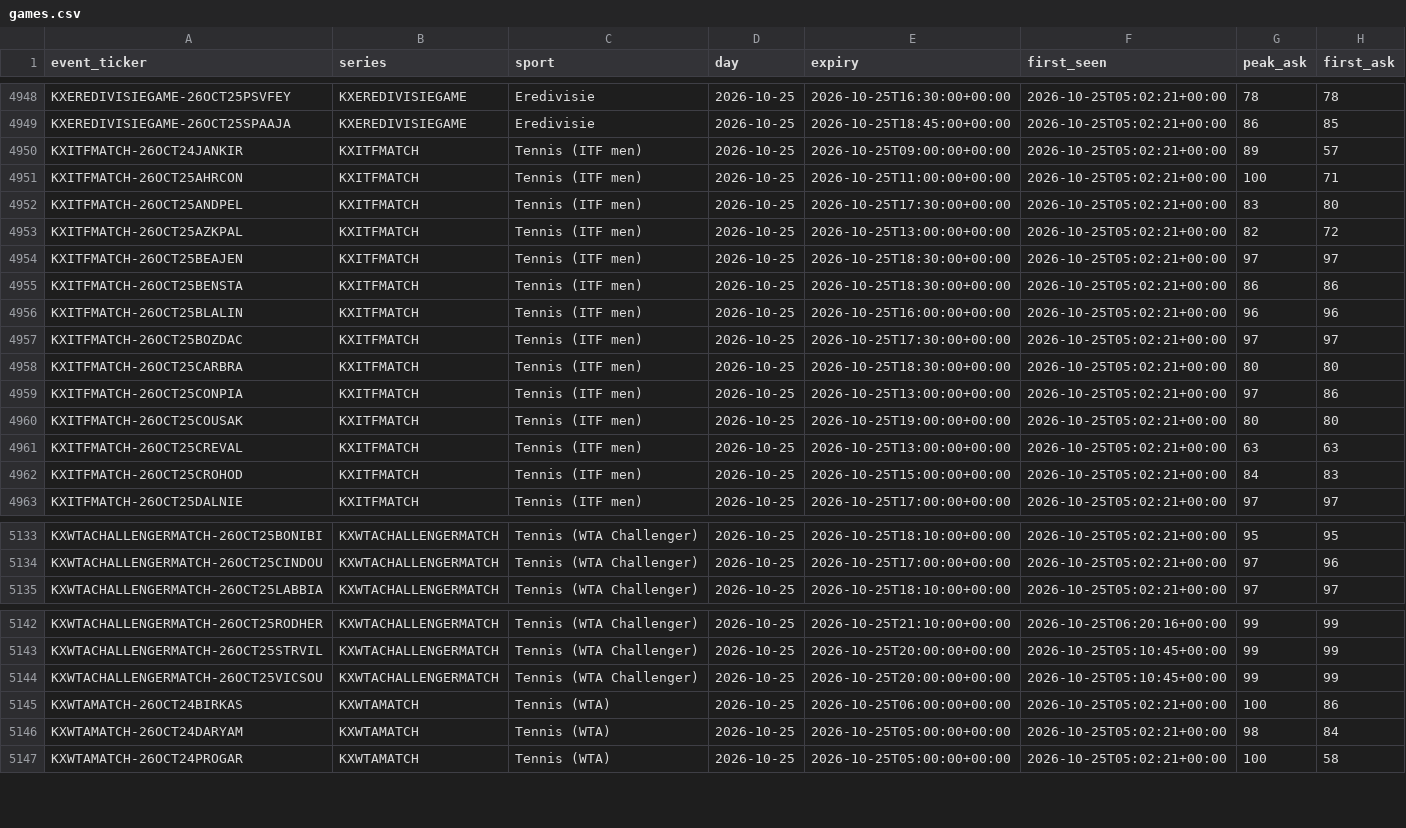
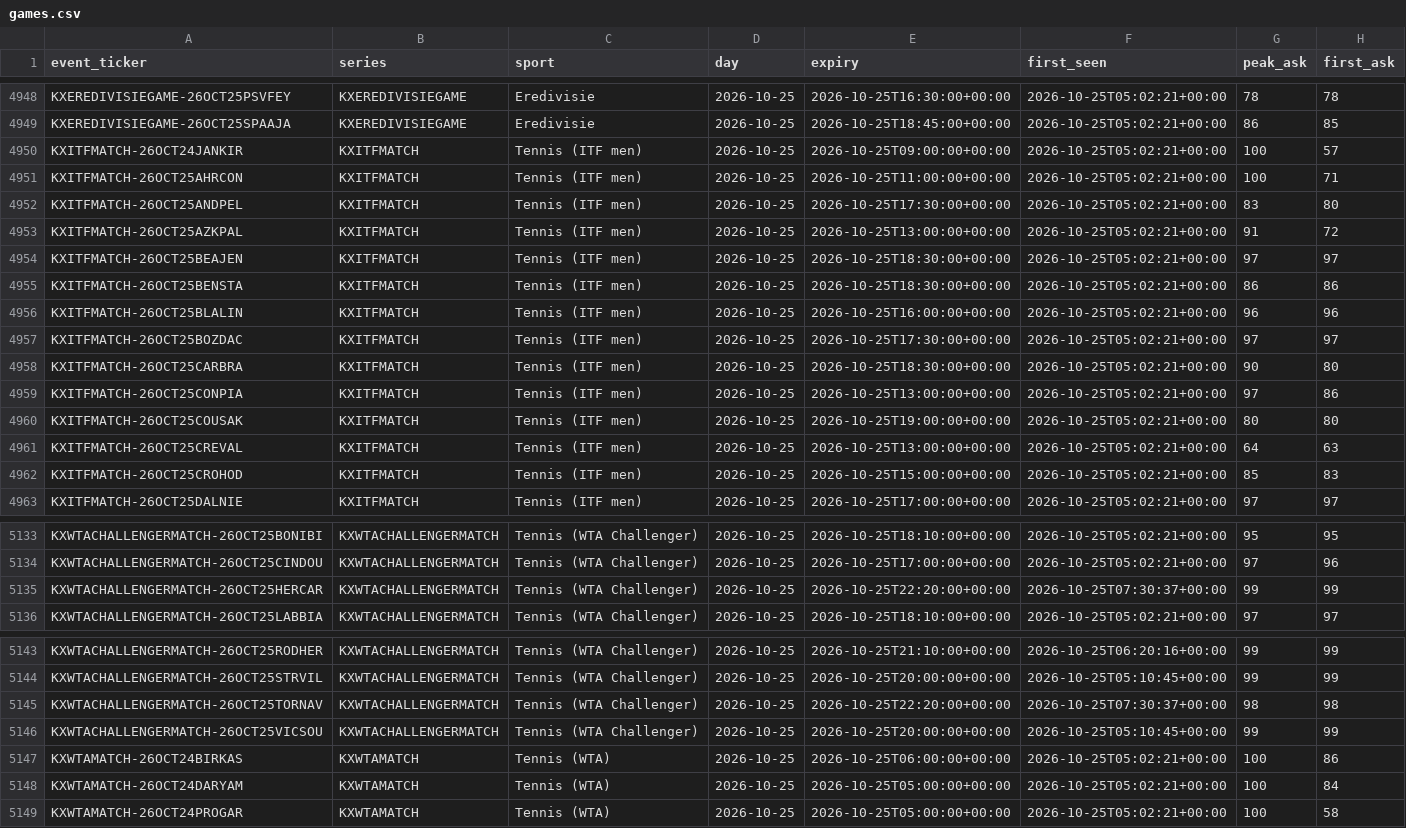
Before and after one commit to UseSoap/Kalshi-Scanner, a CSV file: data/games.csv, drawn as a sheet; only a part is shown, gaps mark what is left out; the diff covers the shown part only.

Commit message:
data: scan 2026-10-25T07:47Z

```diff
--- a/data/games.csv
+++ b/data/games.csv
@@ -4949,6 +4949,6 @@ KXEREDIVISIEGAME-26OCT25PSVFEY,KXEREDIVISIEGAME,Eredivisie,2026-10-25,2026-10-25
 KXEREDIVISIEGAME-26OCT25SPAAJA,KXEREDIVISIEGAME,Eredivisie,2026-10-25,2026-10-25T18:45:00+00:00,2026-10-25T05:02:21+00:00,86,85
-KXITFMATCH-26OCT24JANKIR,KXITFMATCH,Tennis (ITF men),2026-10-25,2026-10-25T09:00:00+00:00,2026-10-25T05:02:21+00:00,89,57
+KXITFMATCH-26OCT24JANKIR,KXITFMATCH,Tennis (ITF men),2026-10-25,2026-10-25T09:00:00+00:00,2026-10-25T05:02:21+00:00,100,57
 KXITFMATCH-26OCT25AHRCON,KXITFMATCH,Tennis (ITF men),2026-10-25,2026-10-25T11:00:00+00:00,2026-10-25T05:02:21+00:00,100,71
 KXITFMATCH-26OCT25ANDPEL,KXITFMATCH,Tennis (ITF men),2026-10-25,2026-10-25T17:30:00+00:00,2026-10-25T05:02:21+00:00,83,80
-KXITFMATCH-26OCT25AZKPAL,KXITFMATCH,Tennis (ITF men),2026-10-25,2026-10-25T13:00:00+00:00,2026-10-25T05:02:21+00:00,82,72
+KXITFMATCH-26OCT25AZKPAL,KXITFMATCH,Tennis (ITF men),2026-10-25,2026-10-25T13:00:00+00:00,2026-10-25T05:02:21+00:00,91,72
 KXITFMATCH-26OCT25BEAJEN,KXITFMATCH,Tennis (ITF men),2026-10-25,2026-10-25T18:30:00+00:00,2026-10-25T05:02:21+00:00,97,97
@@ -4957,7 +4957,7 @@ KXITFMATCH-26OCT25BLALIN,KXITFMATCH,Tennis (ITF men),2026-10-25,2026-10-25T16:00
 KXITFMATCH-26OCT25BOZDAC,KXITFMATCH,Tennis (ITF men),2026-10-25,2026-10-25T17:30:00+00:00,2026-10-25T05:02:21+00:00,97,97
-KXITFMATCH-26OCT25CARBRA,KXITFMATCH,Tennis (ITF men),2026-10-25,2026-10-25T18:30:00+00:00,2026-10-25T05:02:21+00:00,80,80
+KXITFMATCH-26OCT25CARBRA,KXITFMATCH,Tennis (ITF men),2026-10-25,2026-10-25T18:30:00+00:00,2026-10-25T05:02:21+00:00,90,80
 KXITFMATCH-26OCT25CONPIA,KXITFMATCH,Tennis (ITF men),2026-10-25,2026-10-25T13:00:00+00:00,2026-10-25T05:02:21+00:00,97,86
 KXITFMATCH-26OCT25COUSAK,KXITFMATCH,Tennis (ITF men),2026-10-25,2026-10-25T19:00:00+00:00,2026-10-25T05:02:21+00:00,80,80
-KXITFMATCH-26OCT25CREVAL,KXITFMATCH,Tennis (ITF men),2026-10-25,2026-10-25T13:00:00+00:00,2026-10-25T05:02:21+00:00,63,63
-KXITFMATCH-26OCT25CROHOD,KXITFMATCH,Tennis (ITF men),2026-10-25,2026-10-25T15:00:00+00:00,2026-10-25T05:02:21+00:00,84,83
+KXITFMATCH-26OCT25CREVAL,KXITFMATCH,Tennis (ITF men),2026-10-25,2026-10-25T13:00:00+00:00,2026-10-25T05:02:21+00:00,64,63
+KXITFMATCH-26OCT25CROHOD,KXITFMATCH,Tennis (ITF men),2026-10-25,2026-10-25T15:00:00+00:00,2026-10-25T05:02:21+00:00,85,83
 KXITFMATCH-26OCT25DALNIE,KXITFMATCH,Tennis (ITF men),2026-10-25,2026-10-25T17:00:00+00:00,2026-10-25T05:02:21+00:00,97,97
@@ -5134,2 +5134,3 @@ KXWTACHALLENGERMATCH-26OCT25BONIBI,KXWTACHALLENGERMATCH,Tennis (WTA Challenger),
 KXWTACHALLENGERMATCH-26OCT25CINDOU,KXWTACHALLENGERMATCH,Tennis (WTA Challenger),2026-10-25,2026-10-25T17:00:00+00:00,2026-10-25T05:02:21+00:00,97,96
+KXWTACHALLENGERMATCH-26OCT25HERCAR,KXWTACHALLENGERMATCH,Tennis (WTA Challenger),2026-10-25,2026-10-25T22:20:00+00:00,2026-10-25T07:30:37+00:00,99,99
 KXWTACHALLENGERMATCH-26OCT25LABBIA,KXWTACHALLENGERMATCH,Tennis (WTA Challenger),2026-10-25,2026-10-25T18:10:00+00:00,2026-10-25T05:02:21+00:00,97,97
@@ -5143,5 +5144,6 @@ KXWTACHALLENGERMATCH-26OCT25RODHER,KXWTACHALLENGERMATCH,Tennis (WTA Challenger),
 KXWTACHALLENGERMATCH-26OCT25STRVIL,KXWTACHALLENGERMATCH,Tennis (WTA Challenger),2026-10-25,2026-10-25T20:00:00+00:00,2026-10-25T05:10:45+00:00,99,99
+KXWTACHALLENGERMATCH-26OCT25TORNAV,KXWTACHALLENGERMATCH,Tennis (WTA Challenger),2026-10-25,2026-10-25T22:20:00+00:00,2026-10-25T07:30:37+00:00,98,98
 KXWTACHALLENGERMATCH-26OCT25VICSOU,KXWTACHALLENGERMATCH,Tennis (WTA Challenger),2026-10-25,2026-10-25T20:00:00+00:00,2026-10-25T05:10:45+00:00,99,99
 KXWTAMATCH-26OCT24BIRKAS,KXWTAMATCH,Tennis (WTA),2026-10-25,2026-10-25T06:00:00+00:00,2026-10-25T05:02:21+00:00,100,86
-KXWTAMATCH-26OCT24DARYAM,KXWTAMATCH,Tennis (WTA),2026-10-25,2026-10-25T05:00:00+00:00,2026-10-25T05:02:21+00:00,98,84
+KXWTAMATCH-26OCT24DARYAM,KXWTAMATCH,Tennis (WTA),2026-10-25,2026-10-25T05:00:00+00:00,2026-10-25T05:02:21+00:00,100,84
 KXWTAMATCH-26OCT24PROGAR,KXWTAMATCH,Tennis (WTA),2026-10-25,2026-10-25T05:00:00+00:00,2026-10-25T05:02:21+00:00,100,58
```
Also changed, not shown: 18 edited cells elsewhere in this file, 3 other files.
